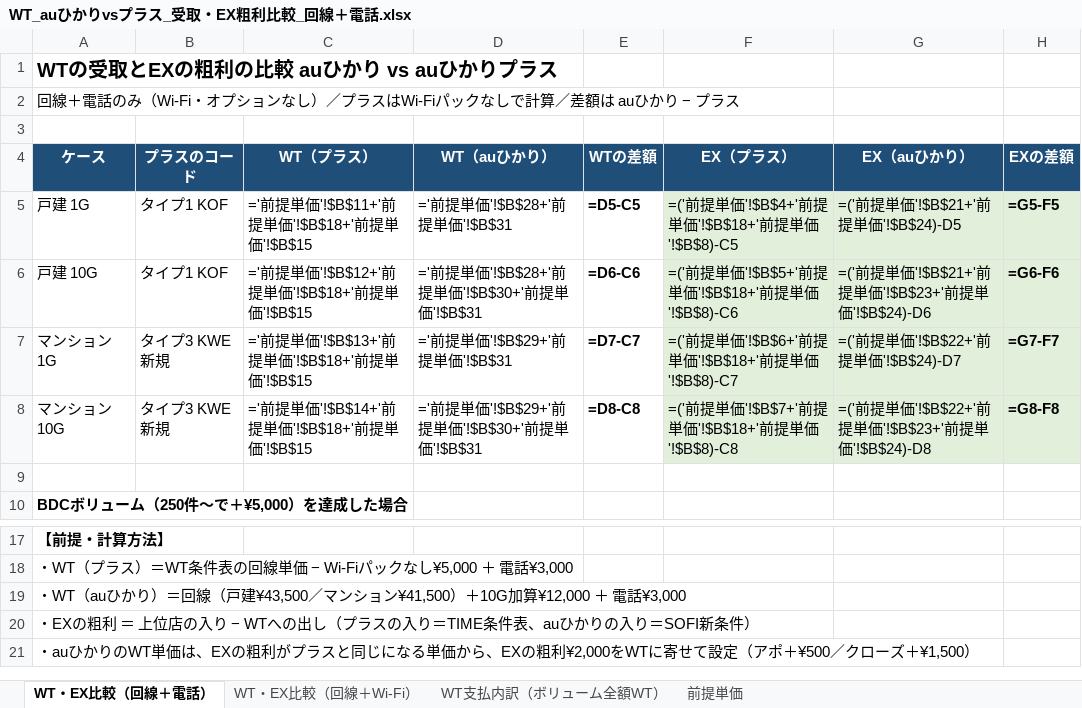
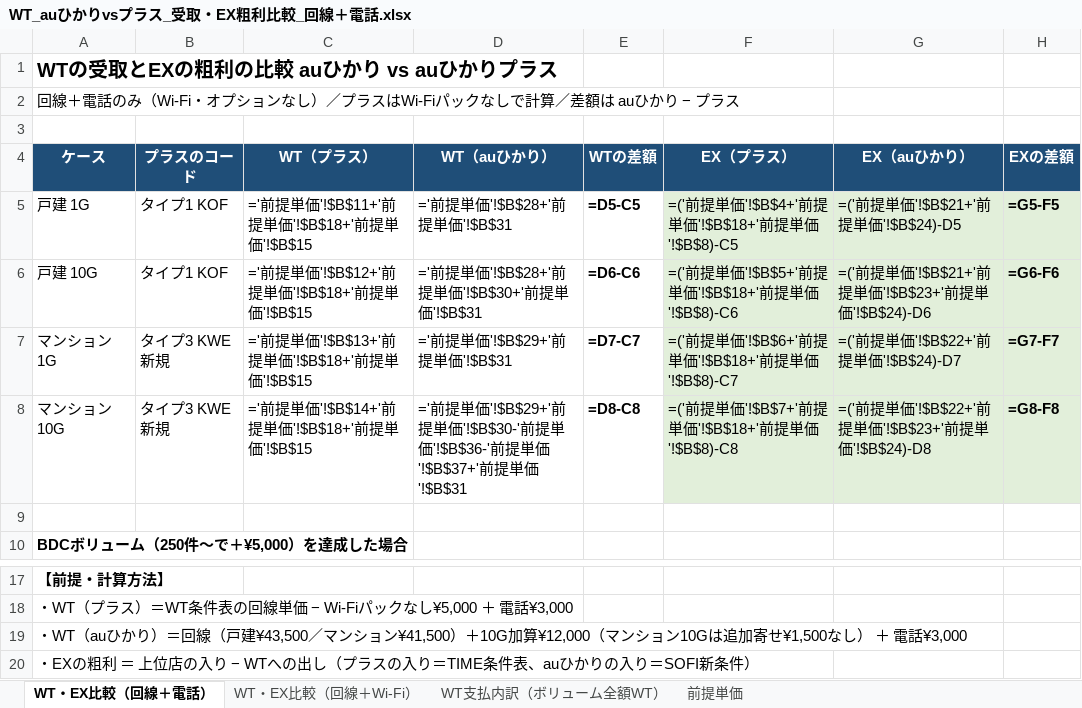
Before and after one commit to skikuchi-hub/cursor-, an Excel workbook: 【auひかり】SOFIvsLiberte/WT_auひかりvsプラス_受取・EX粗利比較_回線＋電話.xlsx, sheet WT・EX比較（回線＋電話）, drawn as a sheet; only a part is shown, gaps mark what is left out; the shorter side is filled out with more unchanged rows; values as stored, in another font and other column widths than the file's, no borders; formulas without a stored value are shown as written; conditional formats not drawn; the diff names each change by its address in the sheet, - before the commit and + after, or states it on an @@ line.

```diff
--- a/【auひかり】SOFIvsLiberte/WT_auひかりvsプラス_受取・EX粗利比較_回線＋電話.xlsx (sheet WT・EX比較（回線＋電話）)
+++ b/【auひかり】SOFIvsLiberte/WT_auひかりvsプラス_受取・EX粗利比較_回線＋電話.xlsx (sheet WT・EX比較（回線＋電話）)
-D8 (WT（auひかり）): …前提単価'!$B$30+'前提単価…
+D8 (WT（auひかり）): …前提単価'!$B$30-'前提単価'!$B$36-'前提単価'!$B$37+'前提単価…
-A19 (ケース): …10G加算¥12,000 ＋ 電話…
+A19 (ケース): …10G加算¥12,000（マンション10Gは追加寄せ¥1,500なし） ＋ 電話…
```
Also changed, not shown: sheet WT支払内訳（ボリューム全額WT）, sheet 前提単価, sheet WT・EX比較（回線＋Wi-Fi）, 2 other files.
